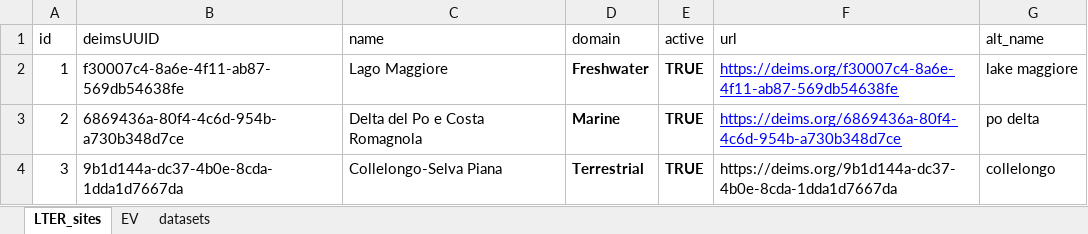
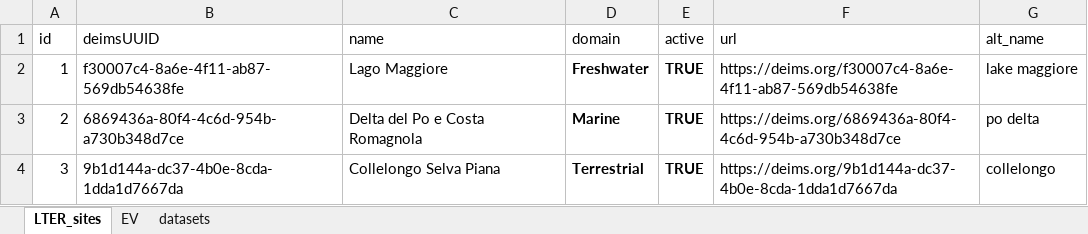
Before and after one commit to oggioniale/ITINERIS-EVsVRE, an Excel workbook: data-raw/sites_list.xlsx, sheet LTER_sites, drawn as a sheet; values as stored, in another font and other column widths than the file's, no borders; the diff names each change by its address in the sheet, - before the commit and + after, or states it on an @@ line.

```diff
--- a/data-raw/sites_list.xlsx (sheet LTER_sites)
+++ b/data-raw/sites_list.xlsx (sheet LTER_sites)
@@ F2:F3 underline: on → off, text colour: #0000FF → black @@
-C4 (name): Collelongo-Selva Piana
+C4 (name): Collelongo Selva Piana
```
Also changed, not shown: sheet datasets, formulas that keep their value, 8 other files.
